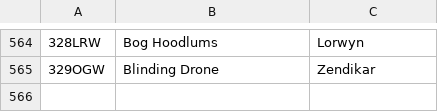
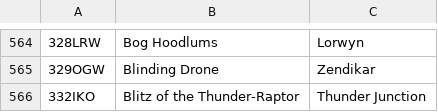
Before and after one commit to jurekjurekgh/mtg, a CSV file: tools/collection-art-ids.csv, drawn as a sheet; only a part is shown, gaps mark what is left out; the diff names each change by its address in the sheet, - before the commit and + after, or states it on an @@ line.

Commit message:
batch65/332: Blitz of the Thunder-Raptor (IKO) — damage = inst/sorcery w grobie, exile zamiast śmierci
Karta 2/10 batcha 65 (332IKO, plan Thunder Junction wg kolumny Plan).
Snapshot Scryfall (named+set=iko) z 2 rulingami WotC 2020-04-17:
(1) Blitz na stosie nie liczy się do własnej kwoty; (2) znacznik
wygnania działa także przy 0 obrażeń.

Silnik: nowy typ celu creature_or_planeswalker (oferta + walidacja
spójnie, pułapka M82; gracz nielegalny — węższy od any_target), nowa
kwota dynamiczna resolveDamageAmount:
instants_and_sorceries_in_your_graveyard (CR 608.2h), etykieta UI.
Drugi efekt = istniejące exile_if_dies_this_turn (M177/A Agate Assault).

Testy B65/332 (5): sanity + rulingi, kwota dokładnie 3 (land nie liczy,
Blitz nie liczy), śmierć → wygnanie, ruling 2 (0 obrażeń + znacznik),
gracz nielegalnym celem (kontrola: Shock any_target celuje).

Talia: worek-dziki 30/10/20 (README). Bramki: npm test 7969/7969,
build 73/4980.6 kB.

Co-authored-by: arena-agent <297053741+arena-agent@users.noreply.github.com>

```diff
--- a/tools/collection-art-ids.csv
+++ b/tools/collection-art-ids.csv
+row 566: 332IKO | Blitz of the Thunder-Raptor | Thunder Junction
```
Also changed, not shown: 11 other files.
